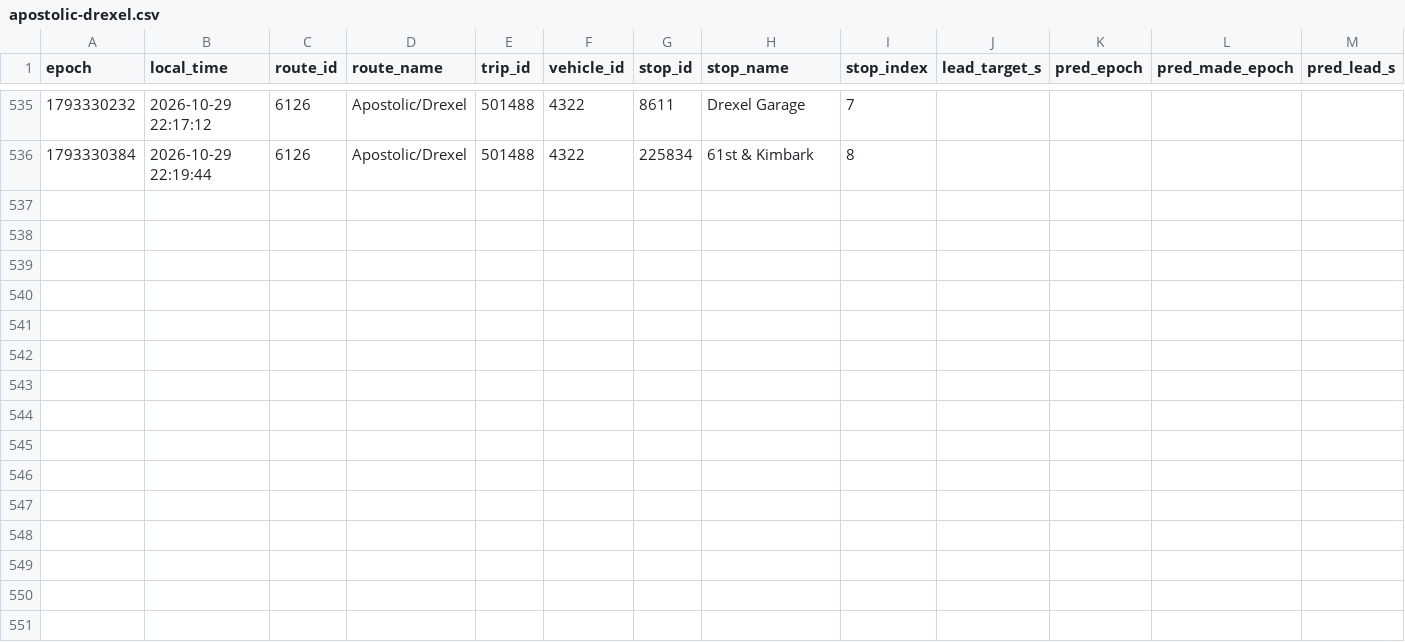
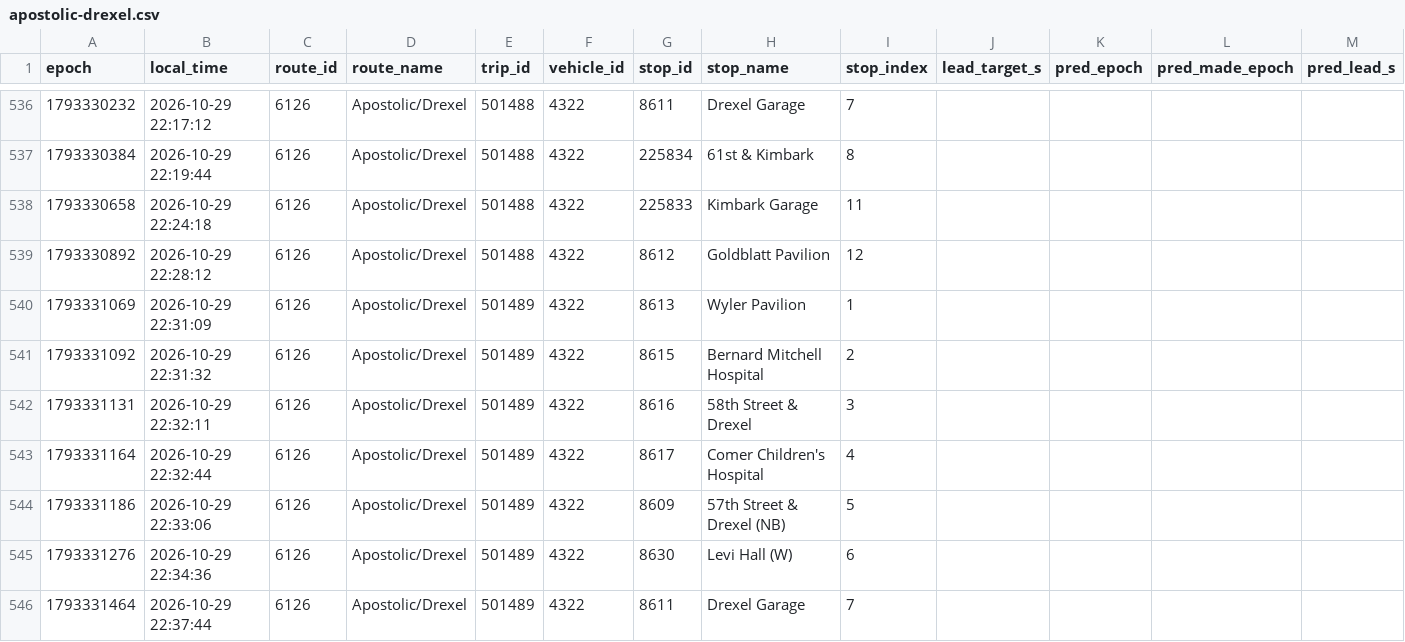
Before and after one commit to blobberus/straight-bussing-data, a CSV file: data/arrivals/2026-10-29/apostolic-drexel.csv, drawn as a sheet; only a part is shown, gaps mark what is left out; rows hold the shown columns only; the diff covers the shown part only; the diff names each change by its address in the sheet, - before the commit and + after, or states it on an @@ line.

```diff
--- a/data/arrivals/2026-10-29/apostolic-drexel.csv
+++ b/data/arrivals/2026-10-29/apostolic-drexel.csv
+row 538: 1793330658 | 2026-10-29 22:24:18 | 6126 | Apostolic/Drexel | 501488 | 4322 | 225833 | Kimbark Garage | 11
+row 539: 1793330892 | 2026-10-29 22:28:12 | 6126 | Apostolic/Drexel | 501488 | 4322 | 8612 | Goldblatt Pavilion | 12
+row 540: 1793331069 | 2026-10-29 22:31:09 | 6126 | Apostolic/Drexel | 501489 | 4322 | 8613 | Wyler Pavilion | 1
+row 541: 1793331092 | 2026-10-29 22:31:32 | 6126 | Apostolic/Drexel | 501489 | 4322 | 8615 | Bernard Mitchell Hospital | 2
+row 542: 1793331131 | 2026-10-29 22:32:11 | 6126 | Apostolic/Drexel | 501489 | 4322 | 8616 | 58th Street & Drexel | 3
+row 543: 1793331164 | 2026-10-29 22:32:44 | 6126 | Apostolic/Drexel | 501489 | 4322 | 8617 | Comer Children's Hospital | 4
+row 544: 1793331186 | 2026-10-29 22:33:06 | 6126 | Apostolic/Drexel | 501489 | 4322 | 8609 | 57th Street & Drexel (NB) | 5
+row 545: 1793331276 | 2026-10-29 22:34:36 | 6126 | Apostolic/Drexel | 501489 | 4322 | 8630 | Levi Hall (W) | 6
+row 546: 1793331464 | 2026-10-29 22:37:44 | 6126 | Apostolic/Drexel | 501489 | 4322 | 8611 | Drexel Garage | 7
```
Also changed, not shown: 10 added rows and 2 edited cells elsewhere in this file, data/arrivals/2026-10-29/central.csv, data/arrivals/2026-10-29/east.csv, 5 other files.
